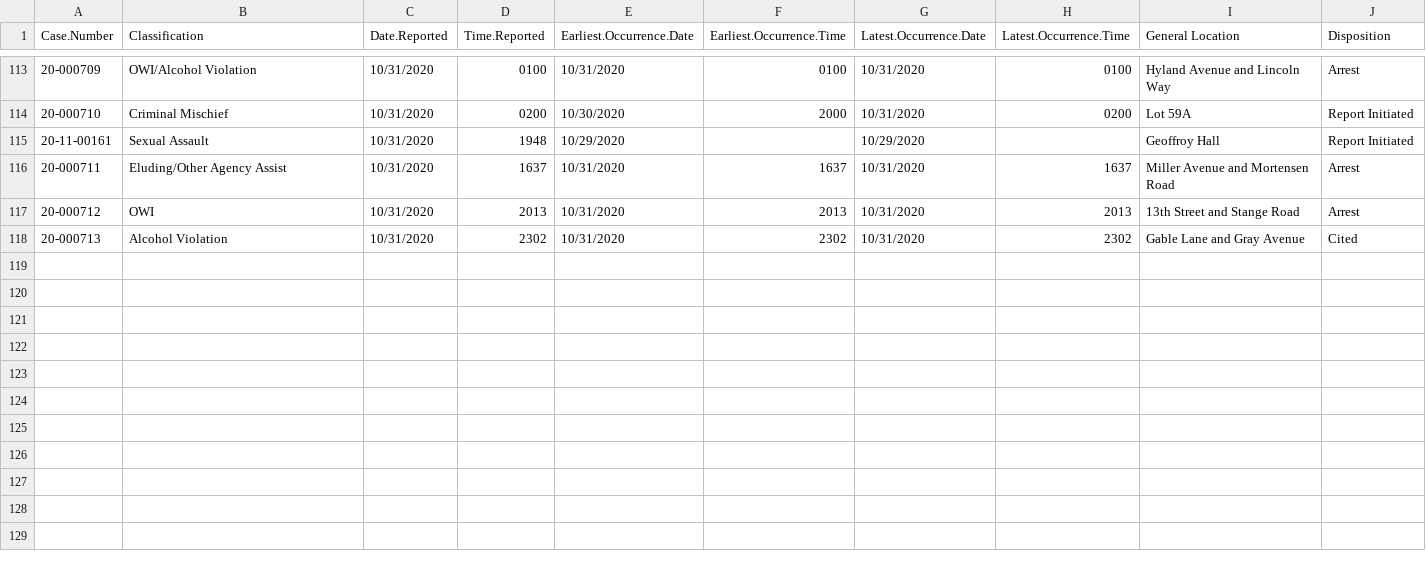
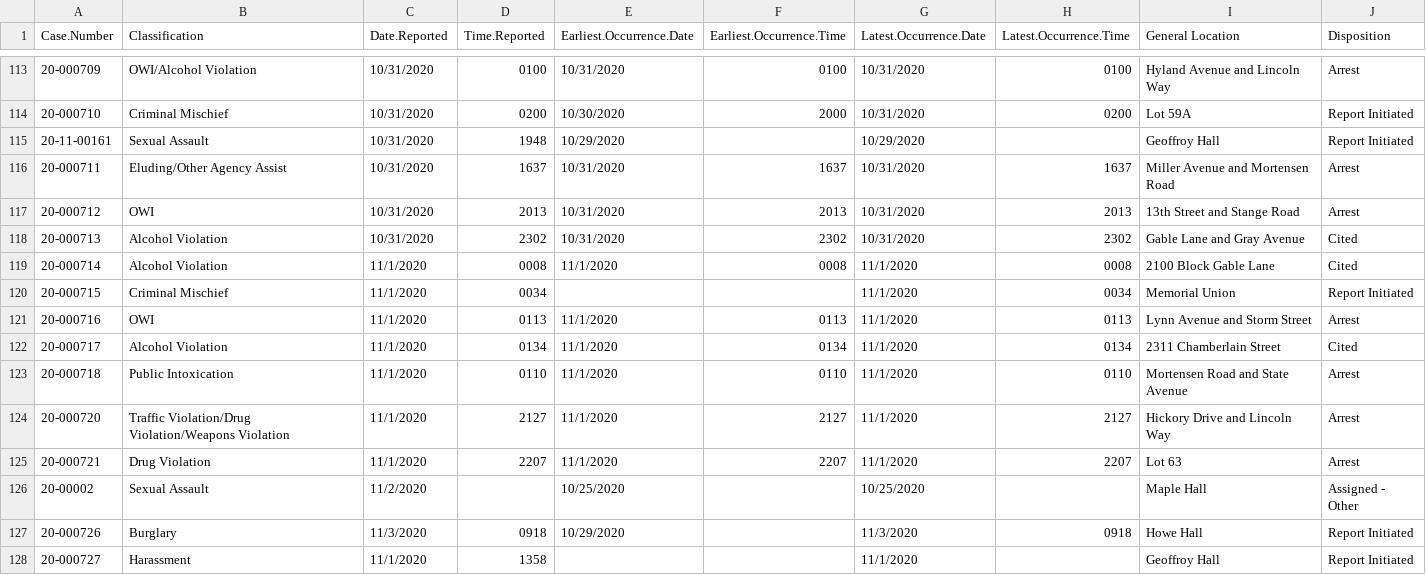
Before and after one commit to Stat579-at-ISU/materials, a CSV file: 04_charts/Crime-log-Nov05.csv, drawn as a sheet; only a part is shown, gaps mark what is left out; the diff names each change by its address in the sheet, - before the commit and + after, or states it on an @@ line.

```diff
--- a/04_charts/Crime-log-Nov05.csv
+++ b/04_charts/Crime-log-Nov05.csv
+row 119: 20-000714 | Alcohol Violation | 11/1/2020 | 0008 | 11/1/2020 | 0008 | 11/1/2020 | 0008 | 2100 Block Gable Lane | Cited
+row 120: 20-000715 | Criminal Mischief | 11/1/2020 | 0034 |  |  | 11/1/2020 | 0034 | Memorial Union | Report Initiated
+row 121: 20-000716 | OWI | 11/1/2020 | 0113 | 11/1/2020 | 0113 | 11/1/2020 | 0113 | Lynn Avenue and Storm Street | Arrest
+row 122: 20-000717 | Alcohol Violation | 11/1/2020 | 0134 | 11/1/2020 | 0134 | 11/1/2020 | 0134 | 2311 Chamberlain Street | Cited
+row 123: 20-000718 | Public Intoxication | 11/1/2020 | 0110 | 11/1/2020 | 0110 | 11/1/2020 | 0110 | Mortensen Road and State Avenue | Arrest
+row 124: 20-000720 | Traffic Violation/Drug Violation/Weapons Violation | 11/1/2020 | 2127 | 11/1/2020 | 2127 | 11/1/2020 | 2127 | Hickory Drive and Lincoln Way | Arrest
+row 125: 20-000721 | Drug Violation | 11/1/2020 | 2207 | 11/1/2020 | 2207 | 11/1/2020 | 2207 | Lot 63 | Arrest
+row 126: 20-00002 | Sexual Assault | 11/2/2020 |  | 10/25/2020 |  | 10/25/2020 |  | Maple Hall | Assigned - Other
+row 127: 20-000726 | Burglary | 11/3/2020 | 0918 | 10/29/2020 |  | 11/3/2020 | 0918 | Howe Hall | Report Initiated
+row 128: 20-000727 | Harassment | 11/1/2020 | 1358 |  |  | 11/1/2020 |  | Geoffroy Hall | Report Initiated
```
Also changed, not shown: 3 other files.
